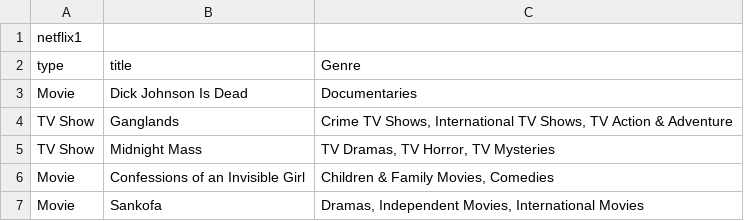
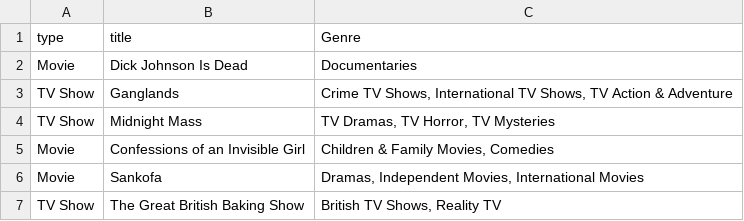
Before and after one commit to poojatgit/Media-Finder, a CSV file: Netflix.csv, drawn as a sheet; only a part is shown; the shorter side is filled out with more unchanged rows.

```diff
--- a/Netflix.csv
+++ b/Netflix.csv
@@ -1,2 +1 @@
-netflix1
 type,title,Genre
```
Also changed, not shown: 1 other file.
